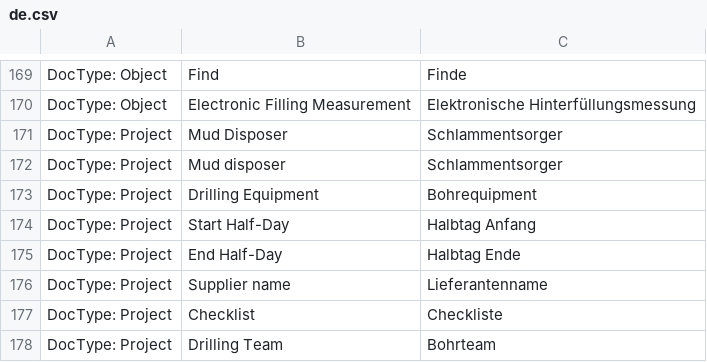
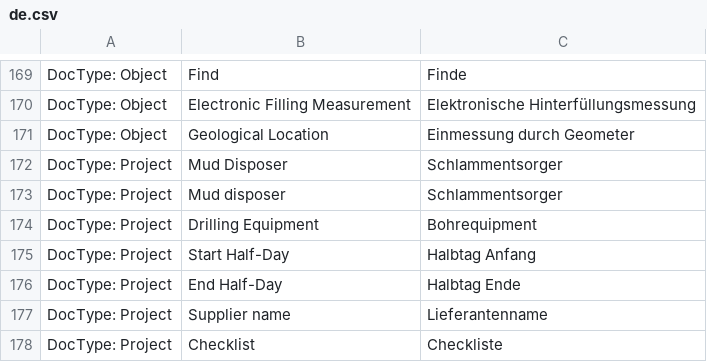
Before and after one commit to libracore/hb, a CSV file: heimbohrtechnik/translations/de.csv, drawn as a sheet; only a part is shown, gaps mark what is left out; the shorter side is filled out with more unchanged rows; the diff names each change by its address in the sheet, - before the commit and + after, or states it on an @@ line.

Commit message:
geometric location

```diff
--- a/heimbohrtechnik/translations/de.csv
+++ b/heimbohrtechnik/translations/de.csv
+row 171: DocType: Object | Geological Location | Einmessung durch Geometer
```
Also changed, not shown: 2 other files.
